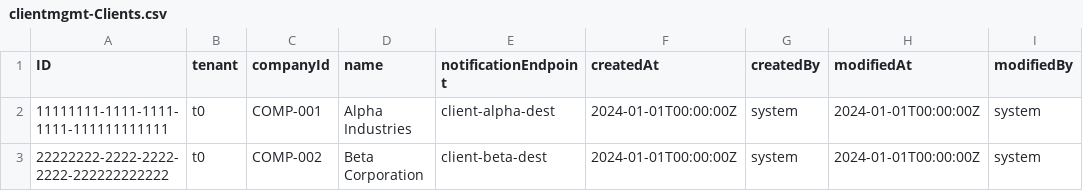
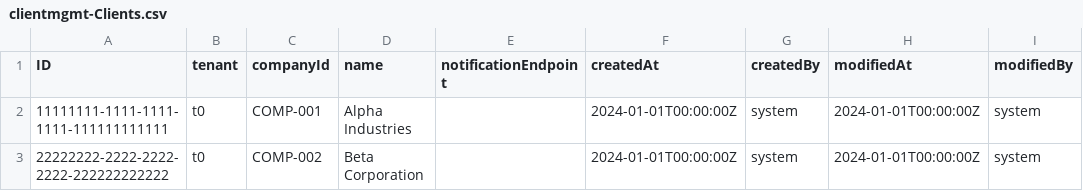
Before and after one commit to jsevenheck/cap-typescript, a CSV file: db/data/clientmgmt-Clients.csv, drawn as a sheet.

Commit message:
Use shared destination for employee notifications

```diff
--- a/db/data/clientmgmt-Clients.csv
+++ b/db/data/clientmgmt-Clients.csv
@@ -1,3 +1,3 @@
 ID;tenant;companyId;name;notificationEndpoint;createdAt;createdBy;modifiedAt;modifiedBy
-11111111-1111-1111-1111-111111111111;t0;COMP-001;Alpha Industries;client-alpha-dest;2024-01-01T00:00:00Z;system;2024-01-01T00:00:00Z;system
-22222222-2222-2222-2222-222222222222;t0;COMP-002;Beta Corporation;client-beta-dest;2024-01-01T00:00:00Z;system;2024-01-01T00:00:00Z;system
+11111111-1111-1111-1111-111111111111;t0;COMP-001;Alpha Industries;;2024-01-01T00:00:00Z;system;2024-01-01T00:00:00Z;system
+22222222-2222-2222-2222-222222222222;t0;COMP-002;Beta Corporation;;2024-01-01T00:00:00Z;system;2024-01-01T00:00:00Z;system
```
Also changed, not shown: 4 other files.
